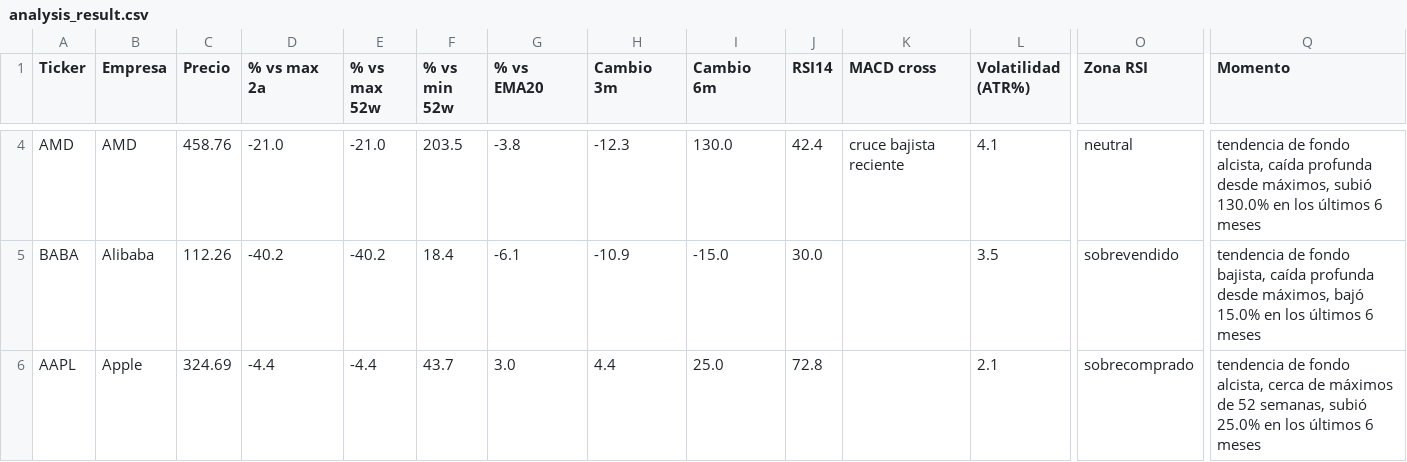
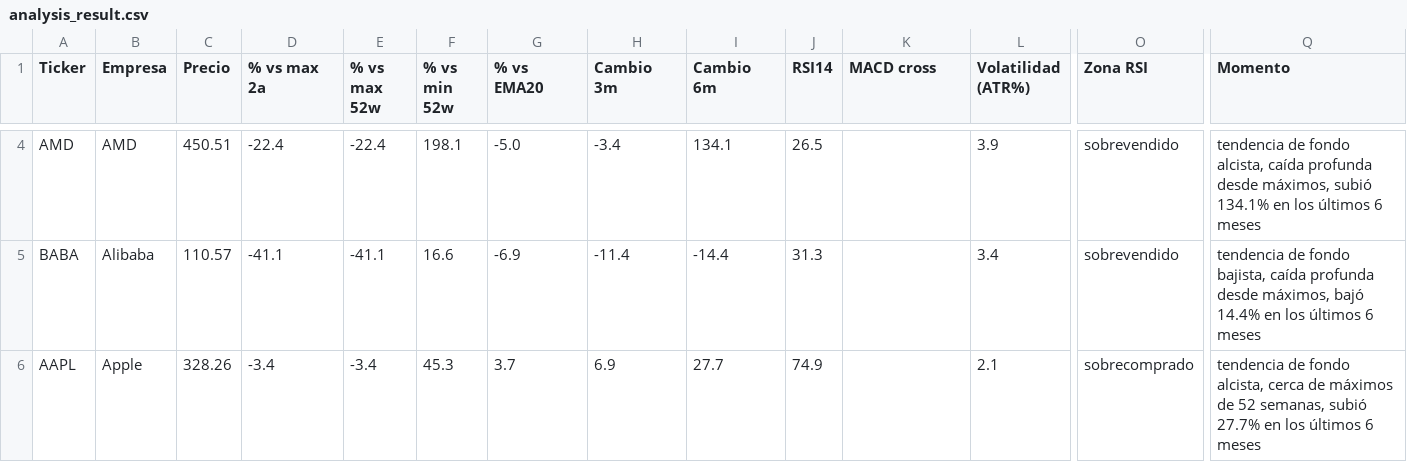
Before and after one commit to marianobuglio/invest-agent, a CSV file: analysis_result.csv, drawn as a sheet; only a part is shown, gaps mark what is left out; the diff covers the shown part only; the diff names each change by its address in the sheet, - before the commit and + after, or states it on an @@ line.

```diff
--- a/analysis_result.csv
+++ b/analysis_result.csv
-C4 (Precio): 458.76
+C4 (Precio): 450.51
-D4 (% vs max 2a): -21.0
+D4 (% vs max 2a): -22.4
-E4 (% vs max 52w): -21.0
+E4 (% vs max 52w): -22.4
-F4 (% vs min 52w): 203.5
+F4 (% vs min 52w): 198.1
-G4 (% vs EMA20): -3.8
+G4 (% vs EMA20): -5.0
-H4 (Cambio 3m): -12.3
+H4 (Cambio 3m): -3.4
-I4 (Cambio 6m): 130.0
+I4 (Cambio 6m): 134.1
-J4 (RSI14): 42.4
+J4 (RSI14): 26.5
-K4 (MACD cross): cruce bajista reciente
+K4 (MACD cross): (empty)
-L4 (Volatilidad (ATR%)): 4.1
+L4 (Volatilidad (ATR%)): 3.9
-O4 (Zona RSI): neutral
+O4 (Zona RSI): sobrevendido
-Q4 (Momento): …máximos, subió 130.0% en los…
+Q4 (Momento): …máximos, subió 134.1% en los…
-C5 (Precio): 112.26
+C5 (Precio): 110.57
-D5 (% vs max 2a): -40.2
+D5 (% vs max 2a): -41.1
-E5 (% vs max 52w): -40.2
+E5 (% vs max 52w): -41.1
-F5 (% vs min 52w): 18.4
+F5 (% vs min 52w): 16.6
-G5 (% vs EMA20): -6.1
+G5 (% vs EMA20): -6.9
-H5 (Cambio 3m): -10.9
+H5 (Cambio 3m): -11.4
-I5 (Cambio 6m): -15.0
+I5 (Cambio 6m): -14.4
-J5 (RSI14): 30.0
+J5 (RSI14): 31.3
-L5 (Volatilidad (ATR%)): 3.5
+L5 (Volatilidad (ATR%)): 3.4
-Q5 (Momento): …máximos, bajó 15.0% en los…
+Q5 (Momento): …máximos, bajó 14.4% en los…
-C6 (Precio): 324.69
+C6 (Precio): 328.26
-D6 (% vs max 2a): -4.4
+D6 (% vs max 2a): -3.4
-E6 (% vs max 52w): -4.4
+E6 (% vs max 52w): -3.4
-F6 (% vs min 52w): 43.7
+F6 (% vs min 52w): 45.3
-G6 (% vs EMA20): 3.0
+G6 (% vs EMA20): 3.7
-H6 (Cambio 3m): 4.4
+H6 (Cambio 3m): 6.9
-I6 (Cambio 6m): 25.0
+I6 (Cambio 6m): 27.7
-J6 (RSI14): 72.8
+J6 (RSI14): 74.9
-Q6 (Momento): …semanas, subió 25.0% en los…
+Q6 (Momento): …semanas, subió 27.7% en los…
```
Also changed, not shown: 88 edited cells elsewhere in this file, state_previous_run.csv, 2 other files.
